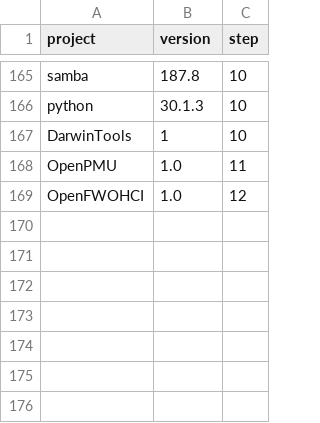
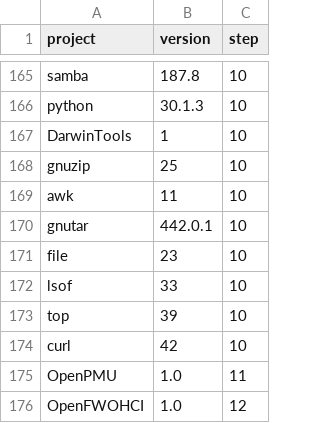
Before and after one commit to nyg/PowerDarwin, a TSV file: docs/projects-built.tsv, drawn as a sheet; only a part is shown, gaps mark what is left out.

Commit message:
feat: build awk, tar, gzip, file, lsof, top and curl and put them on the image (#18)

```diff
--- a/docs/projects-built.tsv
+++ b/docs/projects-built.tsv
@@ -167,2 +167,9 @@ python	30.1.3	10
 DarwinTools	1	10
+gnuzip	25	10
+awk	11	10
+gnutar	442.0.1	10
+file	23	10
+lsof	33	10
+top	39	10
+curl	42	10
 OpenPMU	1.0	11
```
Also changed, not shown: 15 other files.
